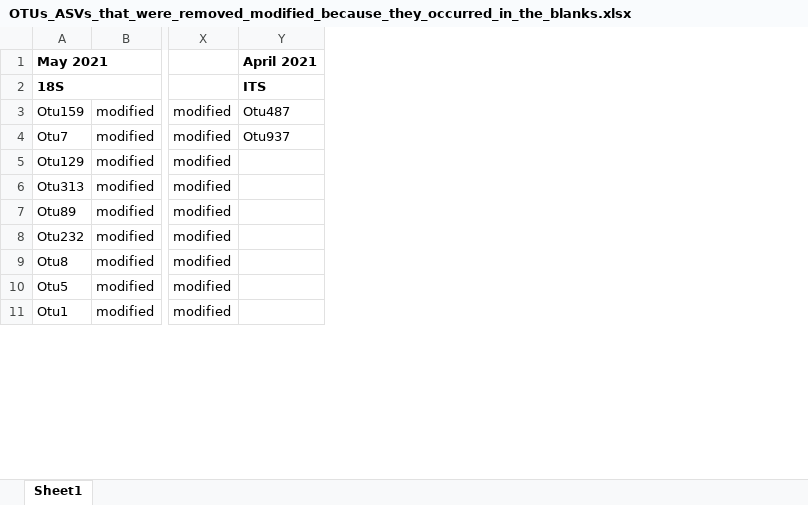
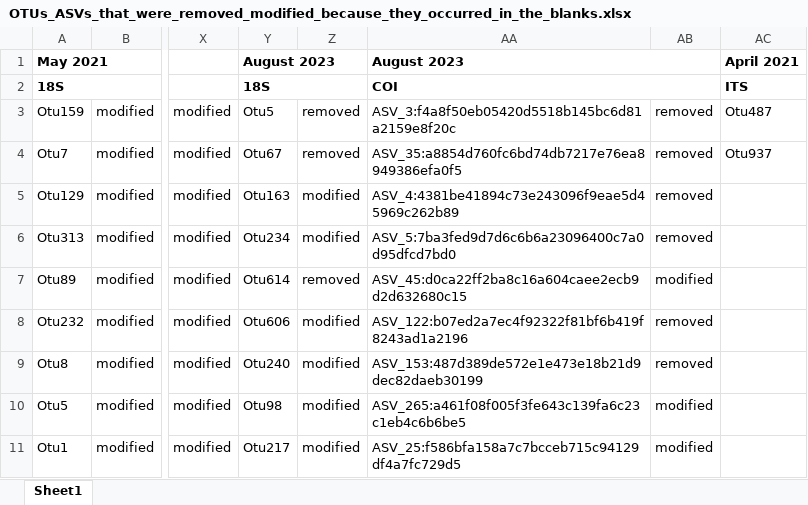
Before and after one commit to arms-mbon/data_workspace, an Excel workbook: latest/analysis_data/from_pema/processing_batch1/taxonomic_assignments/OTUs_ASVs_that_were_removed_modified_because_they_occurred_in_the_blanks.xlsx, sheet Sheet1, drawn as a sheet; only a part is shown, gaps mark what is left out; values as stored, in another font and other column widths than the file's, no borders; charts and pictures not drawn; the diff names each change by its address in the sheet, - before the commit and + after, or states it on an @@ line.

```diff
--- a/latest/analysis_data/from_pema/processing_batch1/taxonomic_assignments/OTUs_ASVs_that_were_removed_modified_because_they_occurred_in_the_blanks.xlsx (sheet Sheet1)
+++ b/latest/analysis_data/from_pema/processing_batch1/taxonomic_assignments/OTUs_ASVs_that_were_removed_modified_because_they_occurred_in_the_blanks.xlsx (sheet Sheet1)
+column Y, rows 1-11: August 2023 | 18S | Otu5 | Otu67 | Otu163 | Otu234 | Otu614 | Otu606 | Otu240 | Otu98 | Otu217
+column Z, rows 3-11: removed | removed | modified | modified | removed | modified | modified | modified | modified
+column AA, rows 1-11: August 2023 | COI | ASV_3:f4a8f50eb05420d5518b145bc6d81a2159e8f20c | ASV_35:a8854d760fc6bd74db7217e76ea8949386efa0f5 | ASV_4:4381be41894c73e243096f9eae5d45969c262b89 | ASV_5:7ba3fed9d7d6c6b6a23096400c7a0d95dfcd7bd0 | ASV_45:d0ca22ff2ba8c16a604caee2ecb9d2d632680c15 | ASV_122:b07ed2a7ec4f92322f81bf6b419f8243ad1a2196 | ASV_153:487d389de572e1e473e18b21d9dec82daeb30199 | ASV_265:a461f08f005f3fe643c139fa6c23c1eb4c6b6be5 | ASV_25:f586bfa158a7c7bcceb715c94129df4a7fc729d5
+column AB, rows 3-11: removed | removed | removed | removed | modified | removed | removed | modified | modified
```
Also changed, not shown: charts or pictures, latest/analysis_data/from_pema/processing_batch1/taxonomic_assignments/Samples_with_no_results.xlsx.
